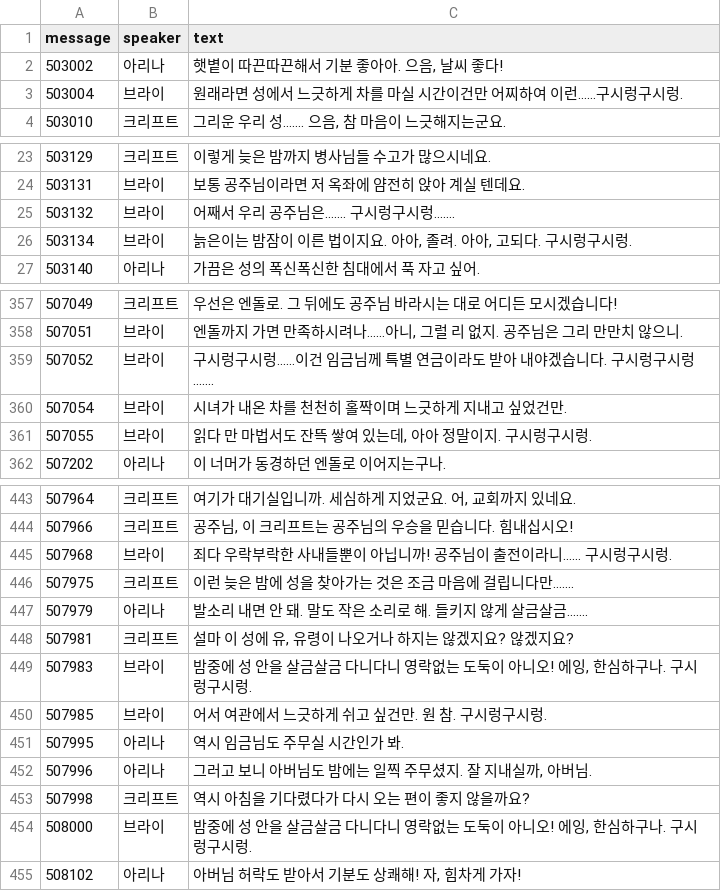
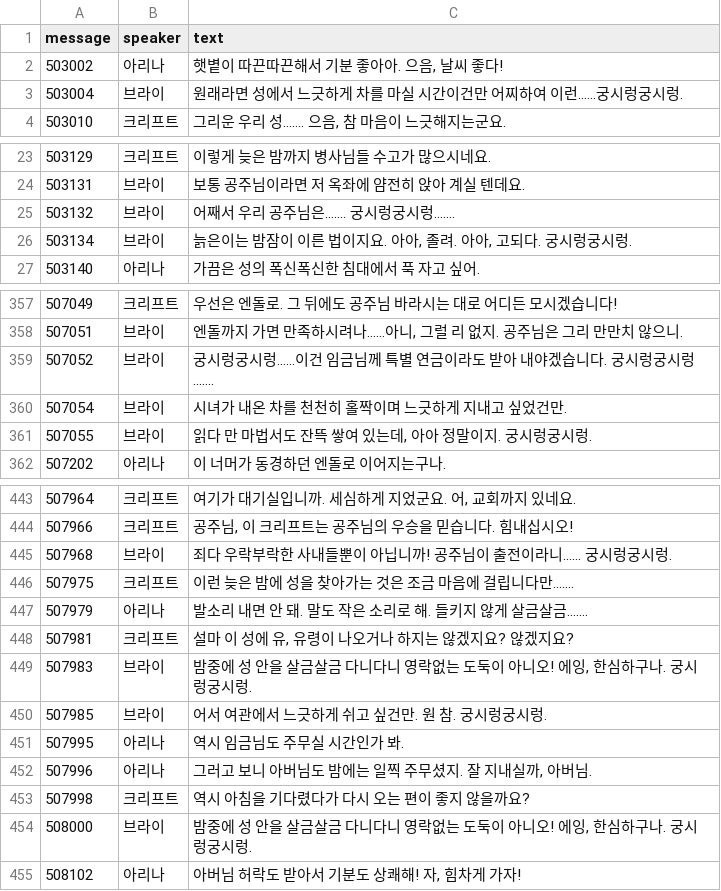
Before and after one commit to perfectacle/sfc-dq4, a TSV file: sfc/dq4/tools/dq4ch2partytalk-text.tsv, drawn as a sheet; only a part is shown, gaps mark what is left out; the diff covers the shown part only.

```diff
--- a/sfc/dq4/tools/dq4ch2partytalk-text.tsv
+++ b/sfc/dq4/tools/dq4ch2partytalk-text.tsv
@@ -2,3 +2,3 @@ message	speaker	text
 503002	아리나	햇볕이 따끈따끈해서 기분 좋아아. 으음, 날씨 좋다!
-503004	브라이	원래라면 성에서 느긋하게 차를 마실 시간이건만 어찌하여 이런……구시렁구시렁.
+503004	브라이	원래라면 성에서 느긋하게 차를 마실 시간이건만 어찌하여 이런……궁시렁궁시렁.
 503010	크리프트	그리운 우리 성……. 으음, 참 마음이 느긋해지는군요.
@@ -24,4 +24,4 @@ message	speaker	text
 503131	브라이	보통 공주님이라면 저 옥좌에 얌전히 앉아 계실 텐데요.
-503132	브라이	어째서 우리 공주님은……. 구시렁구시렁…….
-503134	브라이	늙은이는 밤잠이 이른 법이지요. 아아, 졸려. 아아, 고되다. 구시렁구시렁.
+503132	브라이	어째서 우리 공주님은……. 궁시렁궁시렁…….
+503134	브라이	늙은이는 밤잠이 이른 법이지요. 아아, 졸려. 아아, 고되다. 궁시렁궁시렁.
 503140	아리나	가끔은 성의 폭신폭신한 침대에서 푹 자고 싶어.
@@ -358,5 +358,5 @@ message	speaker	text
 507051	브라이	엔돌까지 가면 만족하시려나……아니, 그럴 리 없지. 공주님은 그리 만만치 않으니.
-507052	브라이	구시렁구시렁……이건 임금님께 특별 연금이라도 받아 내야겠습니다. 구시렁구시렁…….
+507052	브라이	궁시렁궁시렁……이건 임금님께 특별 연금이라도 받아 내야겠습니다. 궁시렁궁시렁…….
 507054	브라이	시녀가 내온 차를 천천히 홀짝이며 느긋하게 지내고 싶었건만.
-507055	브라이	읽다 만 마법서도 잔뜩 쌓여 있는데, 아아 정말이지. 구시렁구시렁.
+507055	브라이	읽다 만 마법서도 잔뜩 쌓여 있는데, 아아 정말이지. 궁시렁궁시렁.
 507202	아리나	이 너머가 동경하던 엔돌로 이어지는구나.
@@ -444,3 +444,3 @@ message	speaker	text
 507966	크리프트	공주님, 이 크리프트는 공주님의 우승을 믿습니다. 힘내십시오!
-507968	브라이	죄다 우락부락한 사내들뿐이 아닙니까! 공주님이 출전이라니…… 구시렁구시렁.
+507968	브라이	죄다 우락부락한 사내들뿐이 아닙니까! 공주님이 출전이라니…… 궁시렁궁시렁.
 507975	크리프트	이런 늦은 밤에 성을 찾아가는 것은 조금 마음에 걸립니다만…….
@@ -448,4 +448,4 @@ message	speaker	text
 507981	크리프트	설마 이 성에 유, 유령이 나오거나 하지는 않겠지요? 않겠지요?
-507983	브라이	밤중에 성 안을 살금살금 다니다니 영락없는 도둑이 아니오! 에잉, 한심하구나. 구시렁구시렁.
-507985	브라이	어서 여관에서 느긋하게 쉬고 싶건만. 원 참. 구시렁구시렁.
+507983	브라이	밤중에 성 안을 살금살금 다니다니 영락없는 도둑이 아니오! 에잉, 한심하구나. 궁시렁궁시렁.
+507985	브라이	어서 여관에서 느긋하게 쉬고 싶건만. 원 참. 궁시렁궁시렁.
 507995	아리나	역시 임금님도 주무실 시간인가 봐.
@@ -453,3 +453,3 @@ message	speaker	text
 507998	크리프트	역시 아침을 기다렸다가 다시 오는 편이 좋지 않을까요?
-508000	브라이	밤중에 성 안을 살금살금 다니다니 영락없는 도둑이 아니오! 에잉, 한심하구나. 구시렁구시렁.
+508000	브라이	밤중에 성 안을 살금살금 다니다니 영락없는 도둑이 아니오! 에잉, 한심하구나. 궁시렁궁시렁.
 508102	아리나	아버님 허락도 받아서 기분도 상쾌해! 자, 힘차게 가자!
```
Also changed, not shown: 12 edited cells elsewhere in this file, 1 other file.
